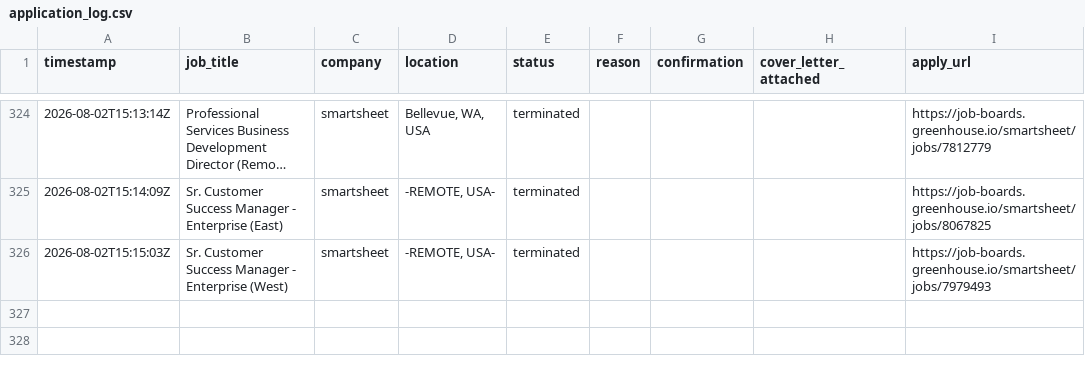
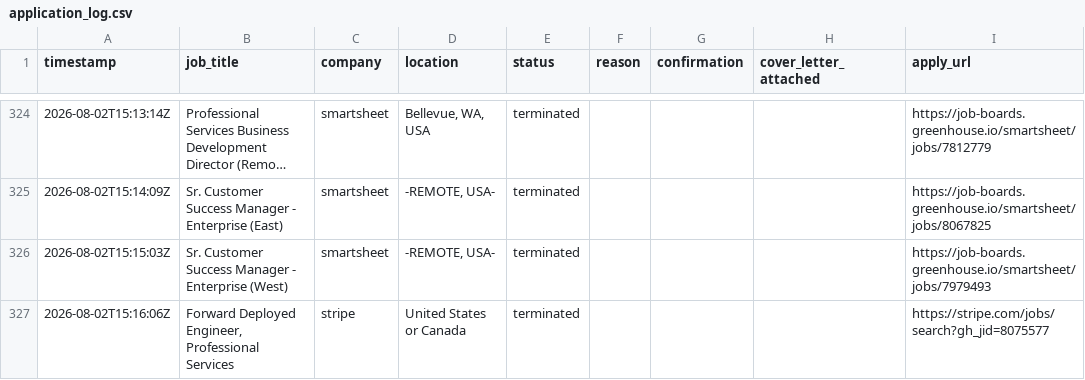
Before and after one commit to rashonjackson6324-web/rashon-public-assets, a CSV file: application_log.csv, drawn as a sheet; only a part is shown, gaps mark what is left out; long unchanged cells end in …; the diff names each change by its address in the sheet, - before the commit and + after, or states it on an @@ line.

```diff
--- a/application_log.csv
+++ b/application_log.csv
+row 327: 2026-08-02T15:16:06Z | Forward Deployed Engineer, Professional Services | stripe | United States or Canada | terminated |  |  |  | https://stripe.com/jobs/search?gh_jid=8075577
```
